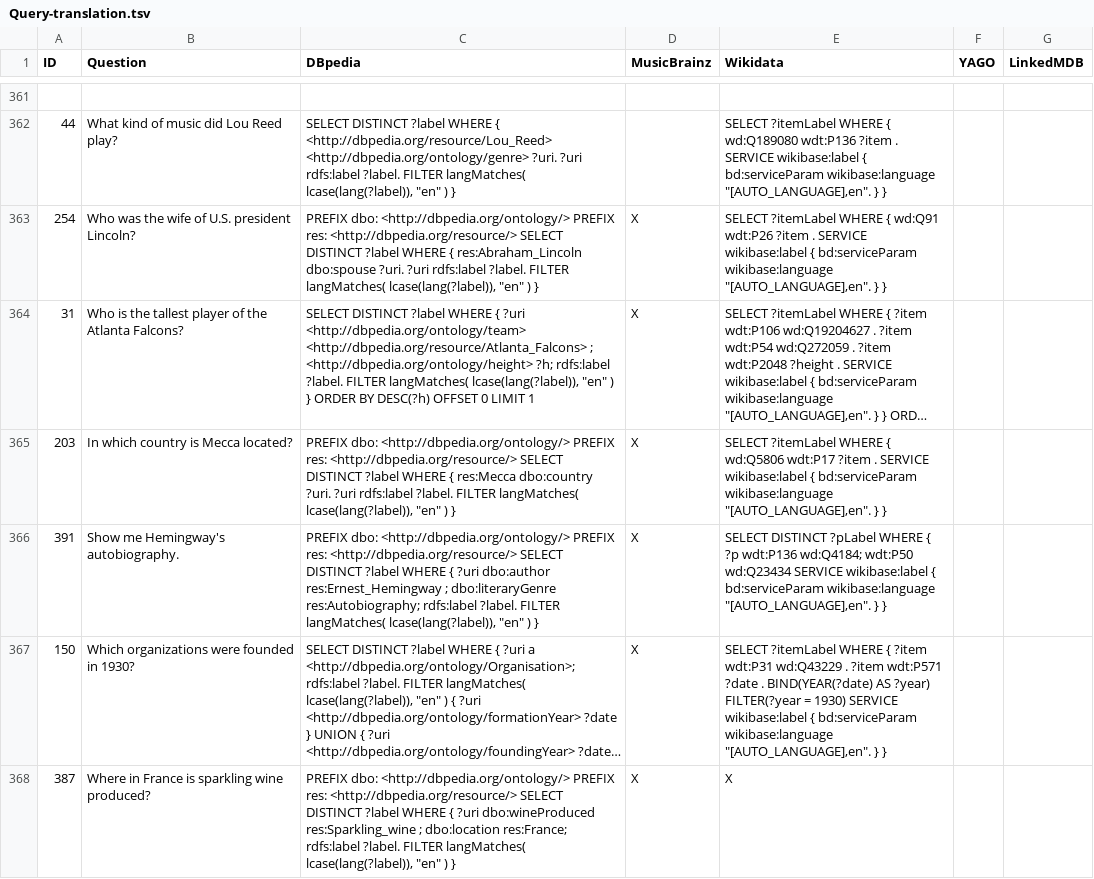
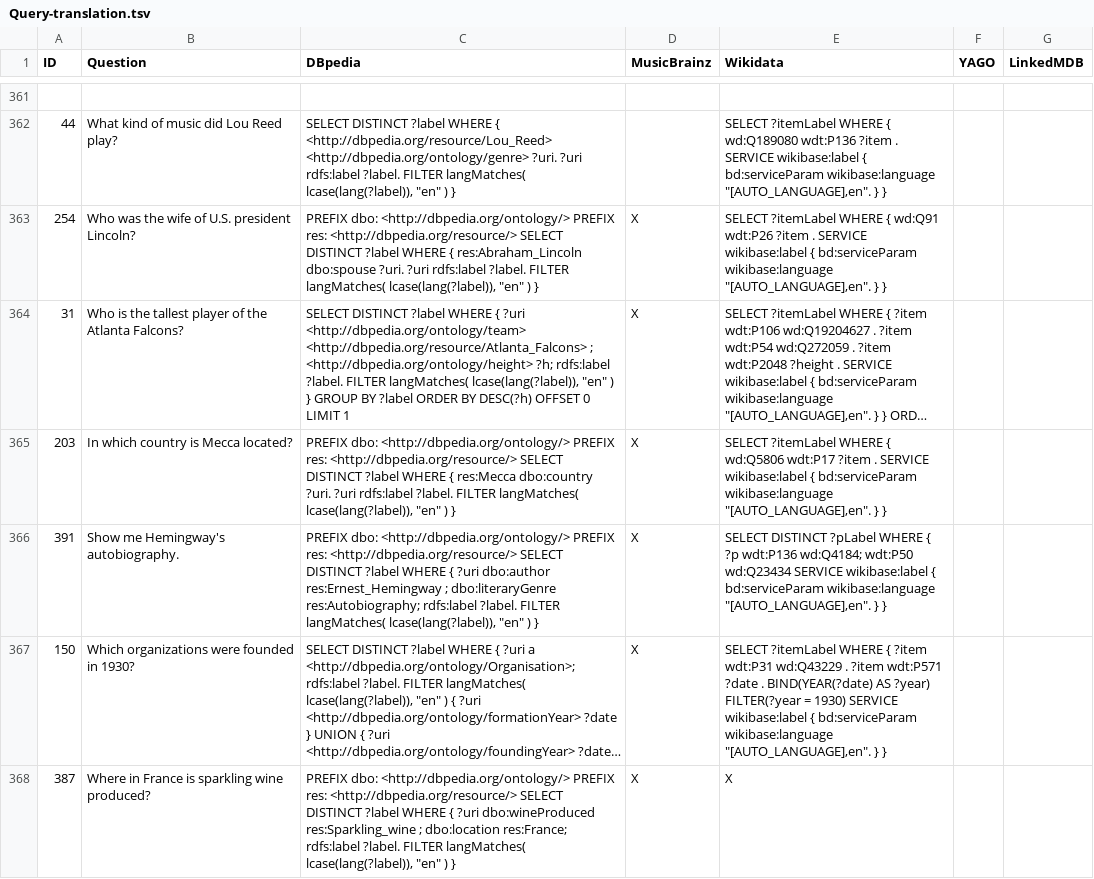
Before and after one commit to luciekaffee/Benchmark-Queries, a TSV file: Query-translation.tsv, drawn as a sheet; only a part is shown, gaps mark what is left out; long unchanged cells end in …; the diff covers the shown part only; the diff names each change by its address in the sheet, - before the commit and + after, or states it on an @@ line.

```diff
--- a/Query-translation.tsv
+++ b/Query-translation.tsv
-C364 (DBpedia): …) } ORDER BY…
+C364 (DBpedia): …) } GROUP BY ?label ORDER BY…
```
Also changed, not shown: 40 edited cells elsewhere in this file, 4 other files.
